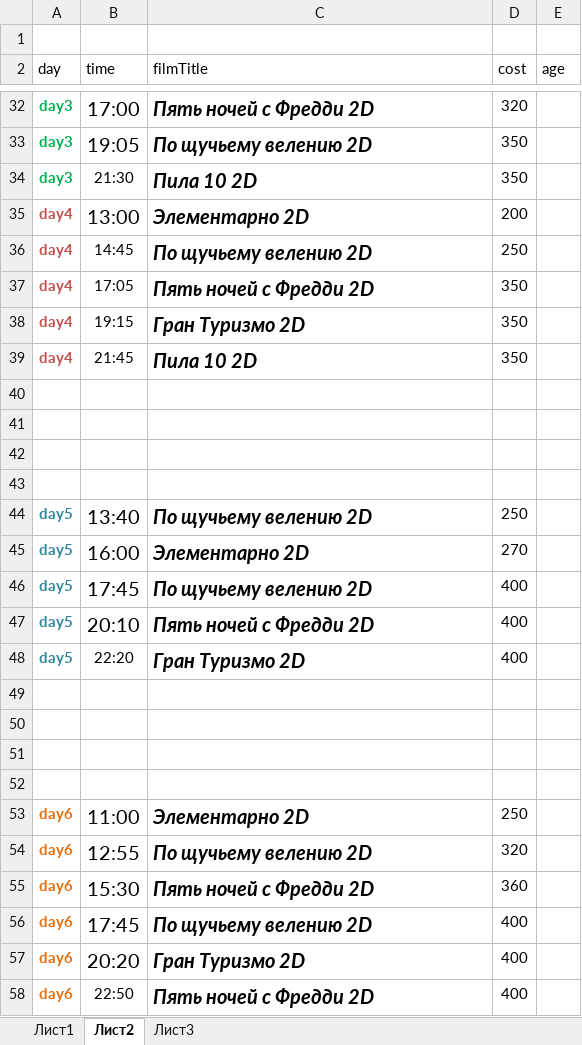
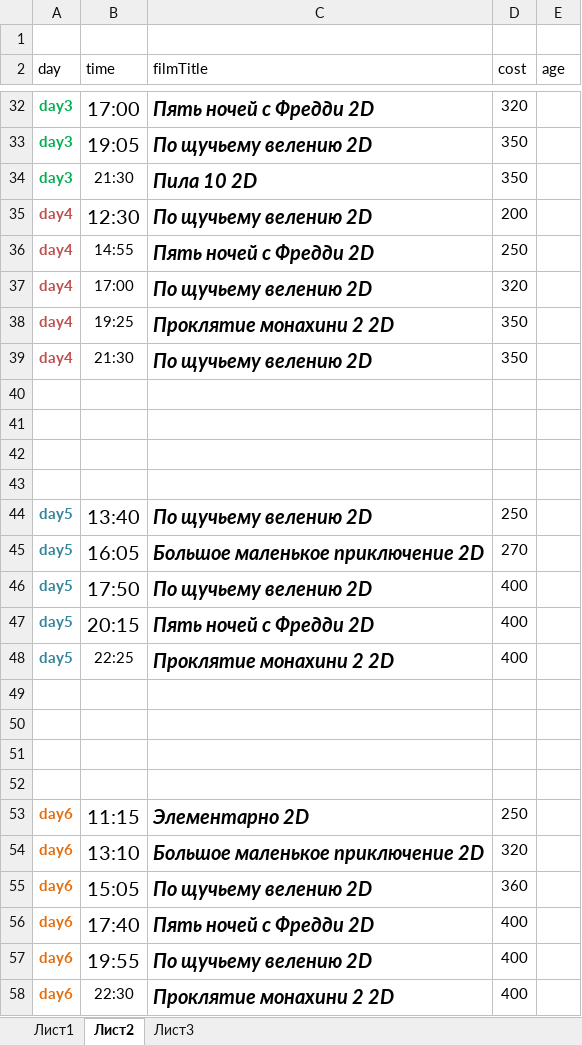
Before and after one commit to eg-bond/ReactSovremennic, an Excel workbook: ExternalScripts/Excel/macros.xlsm, sheet Лист2, drawn as a sheet; only a part is shown, gaps mark what is left out; values as stored, in another font and other column widths than the file's, no borders; the diff covers the shown part only; the diff names each change by its address in the sheet, - before the commit and + after, or states it on an @@ line.

```diff
--- a/ExternalScripts/Excel/macros.xlsm (sheet Лист2)
+++ b/ExternalScripts/Excel/macros.xlsm (sheet Лист2)
-B35 (time): 13:00
+B35 (time): 12:30
-C35 (filmTitle): Элементарно 2D
+C35 (filmTitle): По щучьему велению 2D
-B36 (time): 14:45
+B36 (time): 14:55
-C36 (filmTitle): По щучьему велению 2D
+C36 (filmTitle): Пять ночей с Фредди 2D
-B37 (time): 17:05
+B37 (time): 17:00
-C37 (filmTitle): Пять ночей с Фредди 2D
+C37 (filmTitle): По щучьему велению 2D
-D37 (cost): 350
+D37 (cost): 320
-B38 (time): 19:15
+B38 (time): 19:25
-C38 (filmTitle): Гран Туризмо 2D
+C38 (filmTitle): Проклятие монахини 2 2D
-B39 (time): 21:45
+B39 (time): 21:30
-C39 (filmTitle): Пила 10 2D
+C39 (filmTitle): По щучьему велению 2D
-B45 (time): 16:00
+B45 (time): 16:05
-C45 (filmTitle): Элементарно 2D
+C45 (filmTitle): Большое маленькое приключение 2D
-B46 (time): 17:45
+B46 (time): 17:50
-B47 (time): 20:10
+B47 (time): 20:15
-B48 (time): 22:20
+B48 (time): 22:25
-C48 (filmTitle): Гран Туризмо 2D
+C48 (filmTitle): Проклятие монахини 2 2D
-B53 (time): 11:00
+B53 (time): 11:15
-B54 (time): 12:55
+B54 (time): 13:10
-C54 (filmTitle): По щучьему велению 2D
+C54 (filmTitle): Большое маленькое приключение 2D
-B55 (time): 15:30
+B55 (time): 15:05
-C55 (filmTitle): Пять ночей с Фредди 2D
+C55 (filmTitle): По щучьему велению 2D
-B56 (time): 17:45
+B56 (time): 17:40
-C56 (filmTitle): По щучьему велению 2D
+C56 (filmTitle): Пять ночей с Фредди 2D
-B57 (time): 20:20
+B57 (time): 19:55
-C57 (filmTitle): Гран Туризмо 2D
+C57 (filmTitle): По щучьему велению 2D
-B58 (time): 22:50
+B58 (time): 22:30
-C58 (filmTitle): Пять ночей с Фредди 2D
+C58 (filmTitle): Проклятие монахини 2 2D
```
Also changed, not shown: 9 edited cells elsewhere in this sheet, sheet Лист1, 5 other files.
